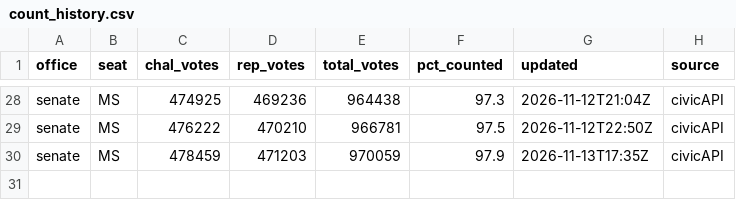
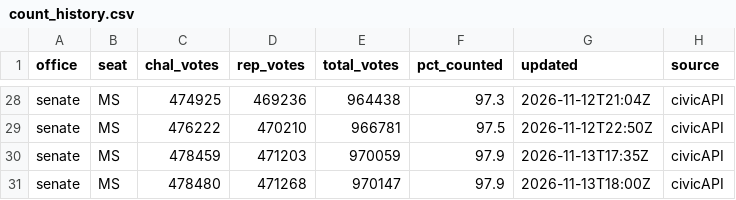
Before and after one commit to scorvec/midterms-2026, a CSV file: data/results/count_history.csv, drawn as a sheet; only a part is shown, gaps mark what is left out; the diff names each change by its address in the sheet, - before the commit and + after, or states it on an @@ line.

```diff
--- a/data/results/count_history.csv
+++ b/data/results/count_history.csv
+row 31: senate | MS | 478480 | 471268 | 970147 | 97.9 | 2026-11-13T18:00Z | civicAPI
```
Also changed, not shown: data/results/results_2026.csv, 5 other files.
